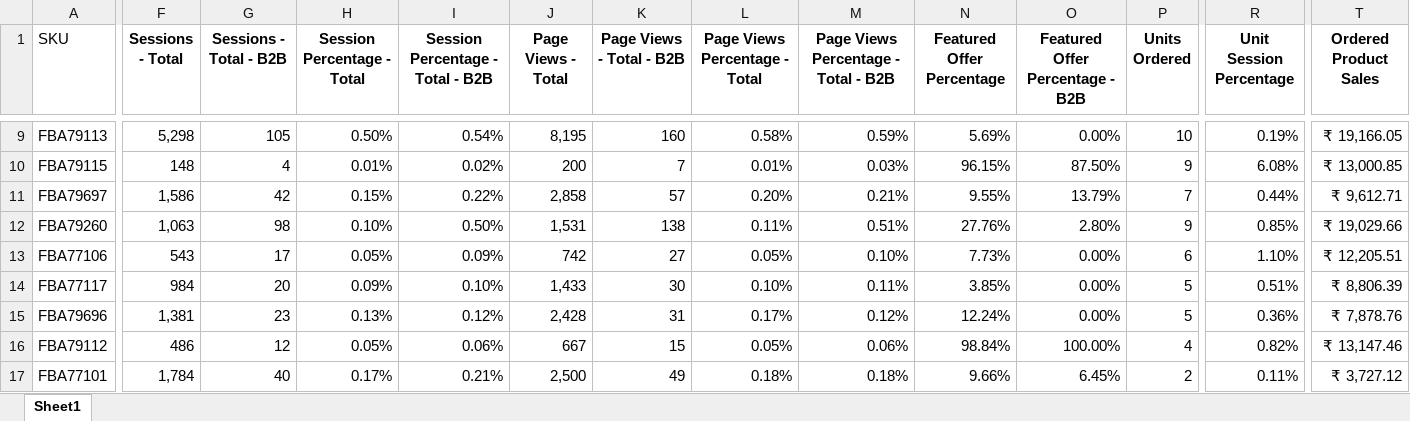
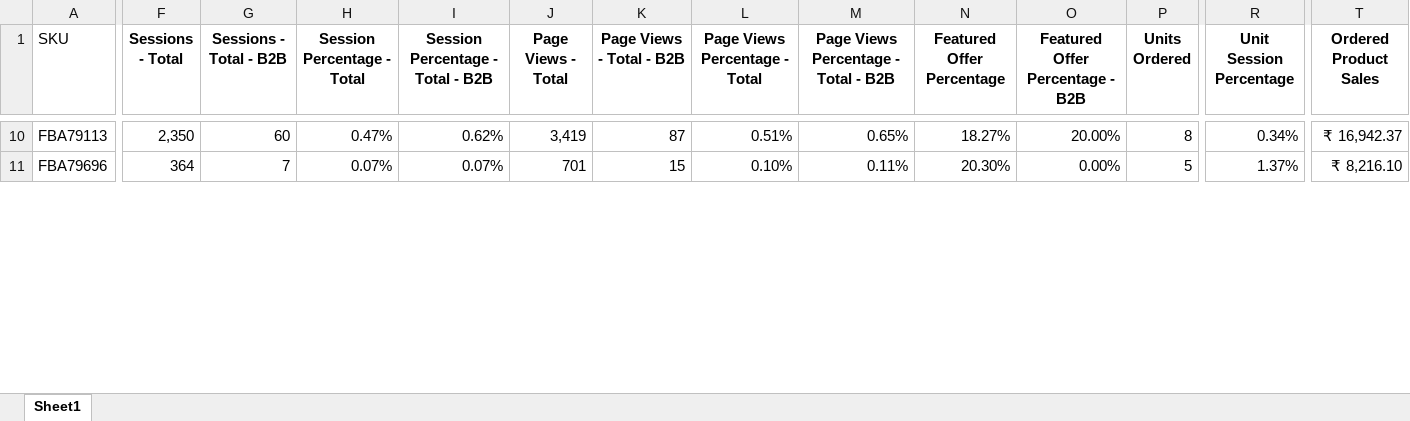
Before and after one commit to nitesh-lang/Buybox_report, an Excel workbook: data/Tonor/Feb/business_report.xlsx, sheet Sheet1, drawn as a sheet; only a part is shown, gaps mark what is left out; values as stored, in another font and other column widths than the file's, no borders; removed rows and columns are numbered as before the commit, all else as after; rows hold the shown columns only; the diff covers the shown part only; the diff names each change by its address in the sheet, - before the commit and + after, or states it on an @@ line.

```diff
--- a/data/Tonor/Feb/business_report.xlsx (sheet Sheet1)
+++ b/data/Tonor/Feb/business_report.xlsx (sheet Sheet1)
-F10 (Sessions - Total): 5,298
+F10 (Sessions - Total): 2,350
-G10 (Sessions - Total - B2B): 105
+G10 (Sessions - Total - B2B): 60
-H10 (Session Percentage - Total): 0.50%
+H10 (Session Percentage - Total): 0.47%
-I10 (Session Percentage - Total - B2B): 0.54%
+I10 (Session Percentage - Total - B2B): 0.62%
-J10 (Page Views - Total): 8,195
+J10 (Page Views - Total): 3,419
-K10 (Page Views - Total - B2B): 160
+K10 (Page Views - Total - B2B): 87
-L10 (Page Views Percentage - Total): 0.58%
+L10 (Page Views Percentage - Total): 0.51%
-M10: 0.59%
+M10: 0.65%
-N10 (Featured Offer Percentage): 5.69%
+N10 (Featured Offer Percentage): 18.27%
-O10 (Featured Offer Percentage - B2B): 0.00%
+O10 (Featured Offer Percentage - B2B): 20.00%
-P10 (Units Ordered): 10
+P10 (Units Ordered): 8
-R10 (Unit Session Percentage): 0.19%
+R10 (Unit Session Percentage): 0.34%
-T10 (Ordered Product Sales): ₹ 19,166.05
+T10 (Ordered Product Sales): ₹ 16,942.37
-row 10: FBA79115 | 148 | 4 | 0.01% | 0.02% | 200 | 7 | 0.01% | 0.03% | 96.15% | 87.50% | 9 | 6.08% | ₹ 13,000.85
-row 11: FBA79697 | 1,586 | 42 | 0.15% | 0.22% | 2,858 | 57 | 0.20% | 0.21% | 9.55% | 13.79% | 7 | 0.44% | ₹ 9,612.71
-row 12: FBA79260 | 1,063 | 98 | 0.10% | 0.50% | 1,531 | 138 | 0.11% | 0.51% | 27.76% | 2.80% | 9 | 0.85% | ₹ 19,029.66
-row 13: FBA77106 | 543 | 17 | 0.05% | 0.09% | 742 | 27 | 0.05% | 0.10% | 7.73% | 0.00% | 6 | 1.10% | ₹ 12,205.51
-row 14: FBA77117 | 984 | 20 | 0.09% | 0.10% | 1,433 | 30 | 0.10% | 0.11% | 3.85% | 0.00% | 5 | 0.51% | ₹ 8,806.39
-F11 (Sessions - Total): 1,381
+F11 (Sessions - Total): 364
-G11 (Sessions - Total - B2B): 23
+G11 (Sessions - Total - B2B): 7
-H11 (Session Percentage - Total): 0.13%
+H11 (Session Percentage - Total): 0.07%
-I11 (Session Percentage - Total - B2B): 0.12%
+I11 (Session Percentage - Total - B2B): 0.07%
-J11 (Page Views - Total): 2,428
+J11 (Page Views - Total): 701
-K11 (Page Views - Total - B2B): 31
+K11 (Page Views - Total - B2B): 15
-L11 (Page Views Percentage - Total): 0.17%
+L11 (Page Views Percentage - Total): 0.10%
-M11: 0.12%
+M11: 0.11%
-N11 (Featured Offer Percentage): 12.24%
+N11 (Featured Offer Percentage): 20.30%
-R11 (Unit Session Percentage): 0.36%
+R11 (Unit Session Percentage): 1.37%
-T11 (Ordered Product Sales): ₹ 7,878.76
+T11 (Ordered Product Sales): ₹ 8,216.10
-row 16: FBA79112 | 486 | 12 | 0.05% | 0.06% | 667 | 15 | 0.05% | 0.06% | 98.84% | 100.00% | 4 | 0.82% | ₹ 13,147.46
-row 17: FBA77101 | 1,784 | 40 | 0.17% | 0.21% | 2,500 | 49 | 0.18% | 0.18% | 9.66% | 6.45% | 2 | 0.11% | ₹ 3,727.12
```
Also changed, not shown: 18 added rows, 16 removed rows and 65 edited cells elsewhere in this sheet, data/Audio array/Feb/Sp&Sd.xlsx, data/Audio array/Mar/Sp&Sd.xlsx, 24 other files.
